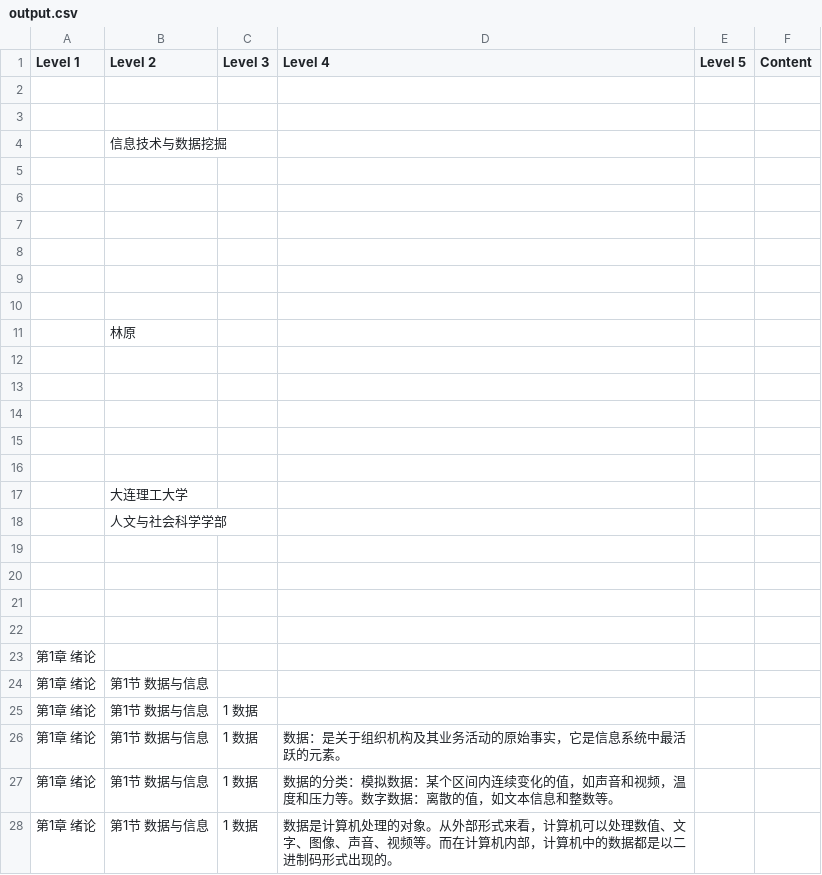
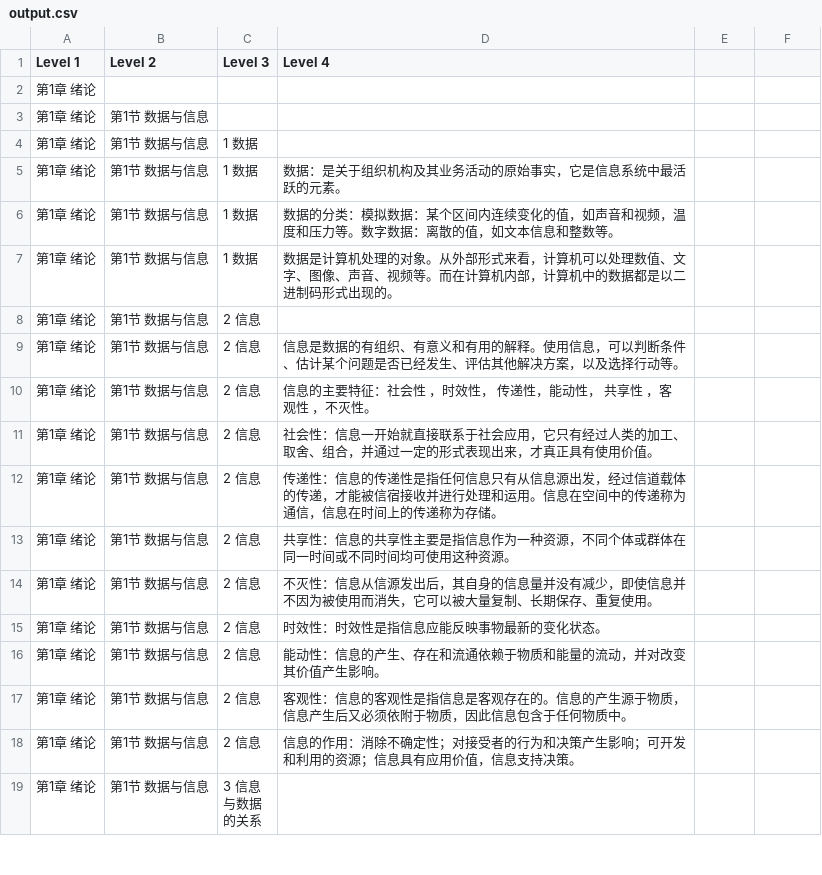
Before and after one commit to vovovovovov/EDU_PRJ, a CSV file: Data_Process/output_data/output.csv, drawn as a sheet; only a part is shown; the shorter side is filled out with more unchanged rows; the diff names each change by its address in the sheet, - before the commit and + after, or states it on an @@ line.

```diff
--- a/Data_Process/output_data/output.csv
+++ b/Data_Process/output_data/output.csv
-E1: Level 5
+E1: (empty)
-F1: Content
+F1: (empty)
-row 2: (empty)
-row 3: (empty)
-row 4:  | 信息技术与数据挖掘
-row 5: (empty)
-row 6: (empty)
-row 7: (empty)
-row 8: (empty)
-row 9: (empty)
-row 10: (empty)
-row 11:  | 林原
-row 12: (empty)
-row 13: (empty)
-row 14: (empty)
-row 15: (empty)
-row 16: (empty)
-row 17:  | 大连理工大学
-row 18:  | 人文与社会科学学部
-row 19: (empty)
-row 20: (empty)
-row 21: (empty)
-row 22: (empty)
```
Also changed, not shown: 5 other files.
